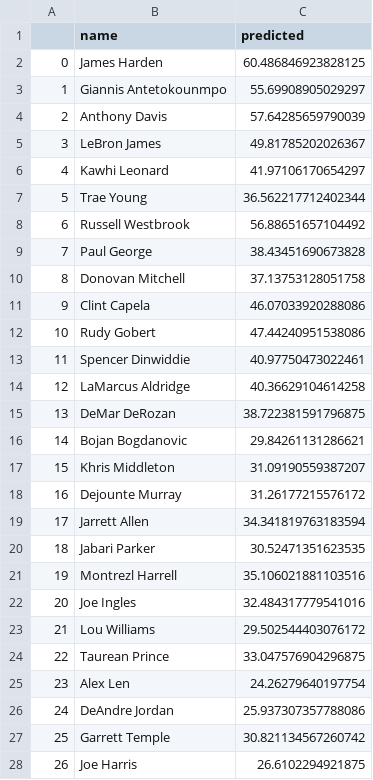
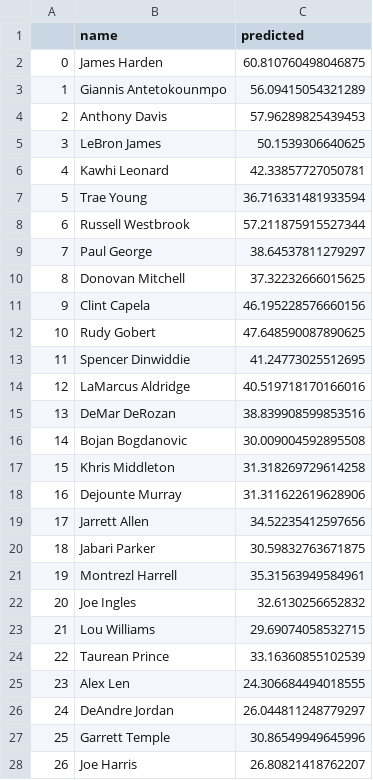
Before and after one commit to bballboy8/Fantasy-Fire, a CSV file: website/optimizer/prediction.csv, drawn as a sheet; only a part is shown; the diff covers the shown part only; the diff names each change by its address in the sheet, - before the commit and + after, or states it on an @@ line.

Commit message:
Update prediction.csv

```diff
--- a/website/optimizer/prediction.csv
+++ b/website/optimizer/prediction.csv
-C2 (predicted): 60.486846923828125
+C2 (predicted): 60.810760498046875
-C3 (predicted): 55.69908905029297
+C3 (predicted): 56.09415054321289
-C4 (predicted): 57.64285659790039
+C4 (predicted): 57.96289825439453
-C5 (predicted): 49.81785202026367
+C5 (predicted): 50.1539306640625
-C6 (predicted): 41.97106170654297
+C6 (predicted): 42.33857727050781
-C7 (predicted): 36.562217712402344
+C7 (predicted): 36.716331481933594
-C8 (predicted): 56.88651657104492
+C8 (predicted): 57.211875915527344
-C9 (predicted): 38.43451690673828
+C9 (predicted): 38.64537811279297
-C10 (predicted): 37.13753128051758
+C10 (predicted): 37.32232666015625
-C11 (predicted): 46.07033920288086
+C11 (predicted): 46.195228576660156
-C12 (predicted): 47.44240951538086
+C12 (predicted): 47.648590087890625
-C13 (predicted): 40.97750473022461
+C13 (predicted): 41.24773025512695
-C14 (predicted): 40.36629104614258
+C14 (predicted): 40.519718170166016
-C15 (predicted): 38.722381591796875
+C15 (predicted): 38.839908599853516
-C16 (predicted): 29.84261131286621
+C16 (predicted): 30.009004592895508
-C17 (predicted): 31.09190559387207
+C17 (predicted): 31.318269729614258
-C18 (predicted): 31.26177215576172
+C18 (predicted): 31.311622619628906
-C19 (predicted): 34.341819763183594
+C19 (predicted): 34.52235412597656
-C20 (predicted): 30.52471351623535
+C20 (predicted): 30.59832763671875
-C21 (predicted): 35.106021881103516
+C21 (predicted): 35.31563949584961
-C22 (predicted): 32.484317779541016
+C22 (predicted): 32.6130256652832
-C23 (predicted): 29.502544403076172
+C23 (predicted): 29.69074058532715
-C24 (predicted): 33.047576904296875
+C24 (predicted): 33.16360855102539
-C25 (predicted): 24.26279640197754
+C25 (predicted): 24.306684494018555
-C26 (predicted): 25.937307357788086
+C26 (predicted): 26.044811248779297
-C27 (predicted): 30.821134567260742
+C27 (predicted): 30.86549949645996
-C28 (predicted): 26.6102294921875
+C28 (predicted): 26.80821418762207
```
Also changed, not shown: 1 added row, 55 edited cells and row numbers in column A elsewhere in this file.
